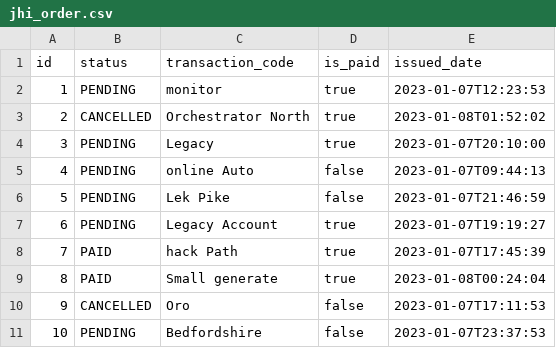
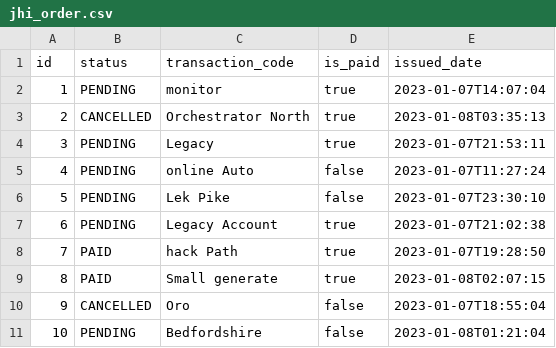
Before and after one commit to nnZoey/theatre, a CSV file: src/main/resources/config/liquibase/fake-data/jhi_order.csv, drawn as a sheet.

```diff
--- a/src/main/resources/config/liquibase/fake-data/jhi_order.csv
+++ b/src/main/resources/config/liquibase/fake-data/jhi_order.csv
@@ -1,11 +1,11 @@
 id;status;transaction_code;is_paid;issued_date
-1;PENDING;monitor;true;2023-01-07T12:23:53
-2;CANCELLED;Orchestrator North;true;2023-01-08T01:52:02
-3;PENDING;Legacy;true;2023-01-07T20:10:00
-4;PENDING;online Auto;false;2023-01-07T09:44:13
-5;PENDING;Lek Pike;false;2023-01-07T21:46:59
-6;PENDING;Legacy Account;true;2023-01-07T19:19:27
-7;PAID;hack Path;true;2023-01-07T17:45:39
-8;PAID;Small generate;true;2023-01-08T00:24:04
-9;CANCELLED;Oro;false;2023-01-07T17:11:53
-10;PENDING;Bedfordshire;false;2023-01-07T23:37:53
+1;PENDING;monitor;true;2023-01-07T14:07:04
+2;CANCELLED;Orchestrator North;true;2023-01-08T03:35:13
+3;PENDING;Legacy;true;2023-01-07T21:53:11
+4;PENDING;online Auto;false;2023-01-07T11:27:24
+5;PENDING;Lek Pike;false;2023-01-07T23:30:10
+6;PENDING;Legacy Account;true;2023-01-07T21:02:38
+7;PAID;hack Path;true;2023-01-07T19:28:50
+8;PAID;Small generate;true;2023-01-08T02:07:15
+9;CANCELLED;Oro;false;2023-01-07T18:55:04
+10;PENDING;Bedfordshire;false;2023-01-08T01:21:04
```
Also changed, not shown: src/main/resources/config/liquibase/fake-data/event.csv, src/main/resources/config/liquibase/fake-data/seat.csv, 42 other files.
